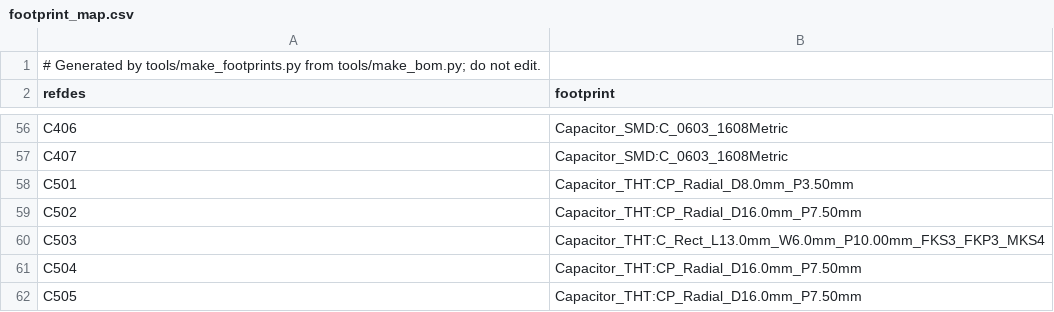
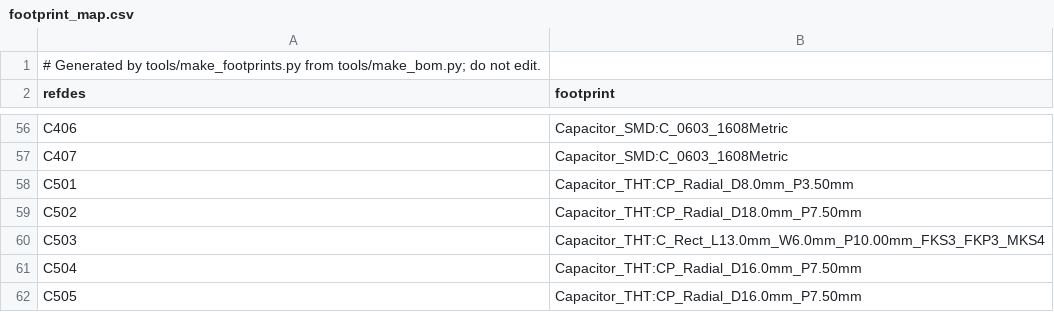
Before and after one commit to johonkanen/tube_preamp_kicad, a CSV file: rev_b/lib/footprint_map.csv, drawn as a sheet; only a part is shown, gaps mark what is left out.

```diff
--- a/rev_b/lib/footprint_map.csv
+++ b/rev_b/lib/footprint_map.csv
@@ -58,3 +58,3 @@ C407,Capacitor_SMD:C_0603_1608Metric
 C501,Capacitor_THT:CP_Radial_D8.0mm_P3.50mm
-C502,Capacitor_THT:CP_Radial_D16.0mm_P7.50mm
+C502,Capacitor_THT:CP_Radial_D18.0mm_P7.50mm
 C503,Capacitor_THT:C_Rect_L13.0mm_W6.0mm_P10.00mm_FKS3_FKP3_MKS4
```
Also changed, not shown: rev_b/bom/bom_jlcpcb.csv, 8 other files.
